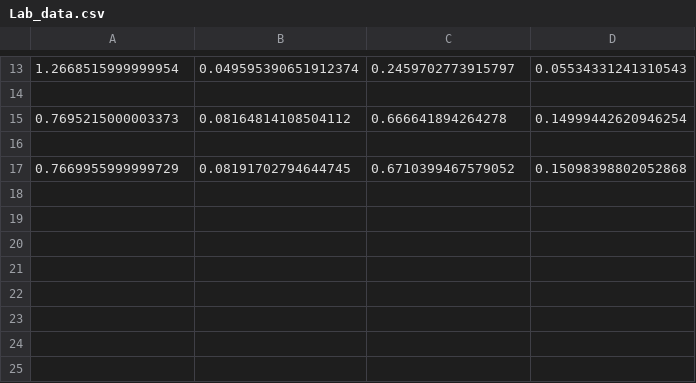
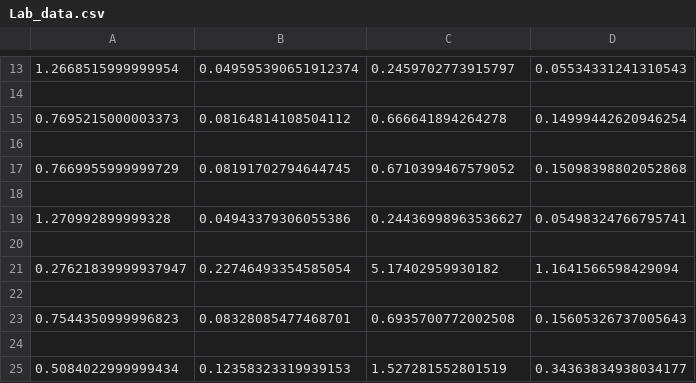
Before and after one commit to Zabro000/Formal-Lab-Code, a CSV file: Lab_data.csv, drawn as a sheet; only a part is shown, gaps mark what is left out; the diff names each change by its address in the sheet, - before the commit and + after, or states it on an @@ line.

```diff
--- a/Lab_data.csv
+++ b/Lab_data.csv
+row 18: (empty)
+row 19: 1.270992899999328 | 0.04943379306055386 | 0.24436998963536627 | 0.05498324766795741
+row 20: (empty)
+row 21: 0.27621839999937947 | 0.22746493354585054 | 5.17402959930182 | 1.1641566598429094
+row 22: (empty)
+row 23: 0.7544350999996823 | 0.08328085477468701 | 0.6935700772002508 | 0.15605326737005643
+row 24: (empty)
+row 25: 0.5084022999999434 | 0.12358323319939153 | 1.527281552801519 | 0.34363834938034177
```
Also changed, not shown: 1 other file.
